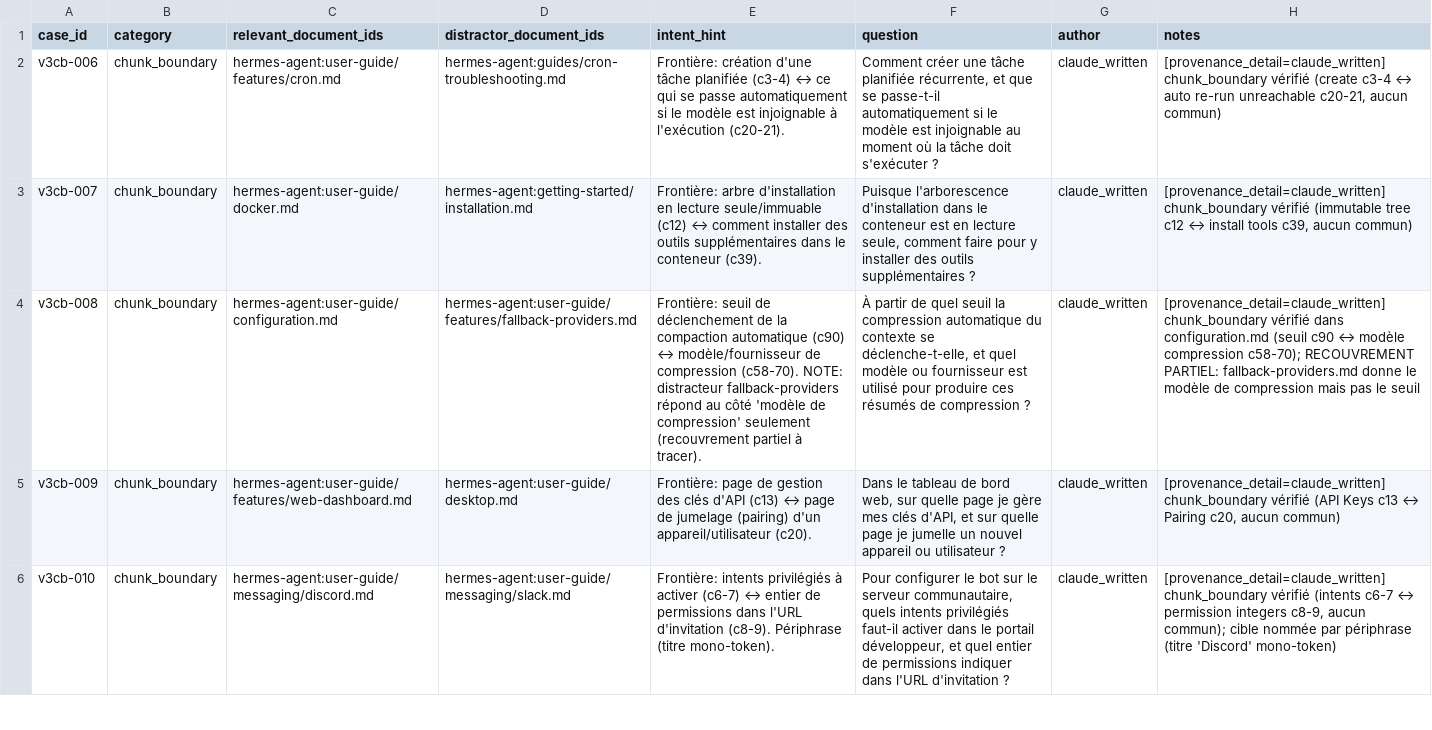
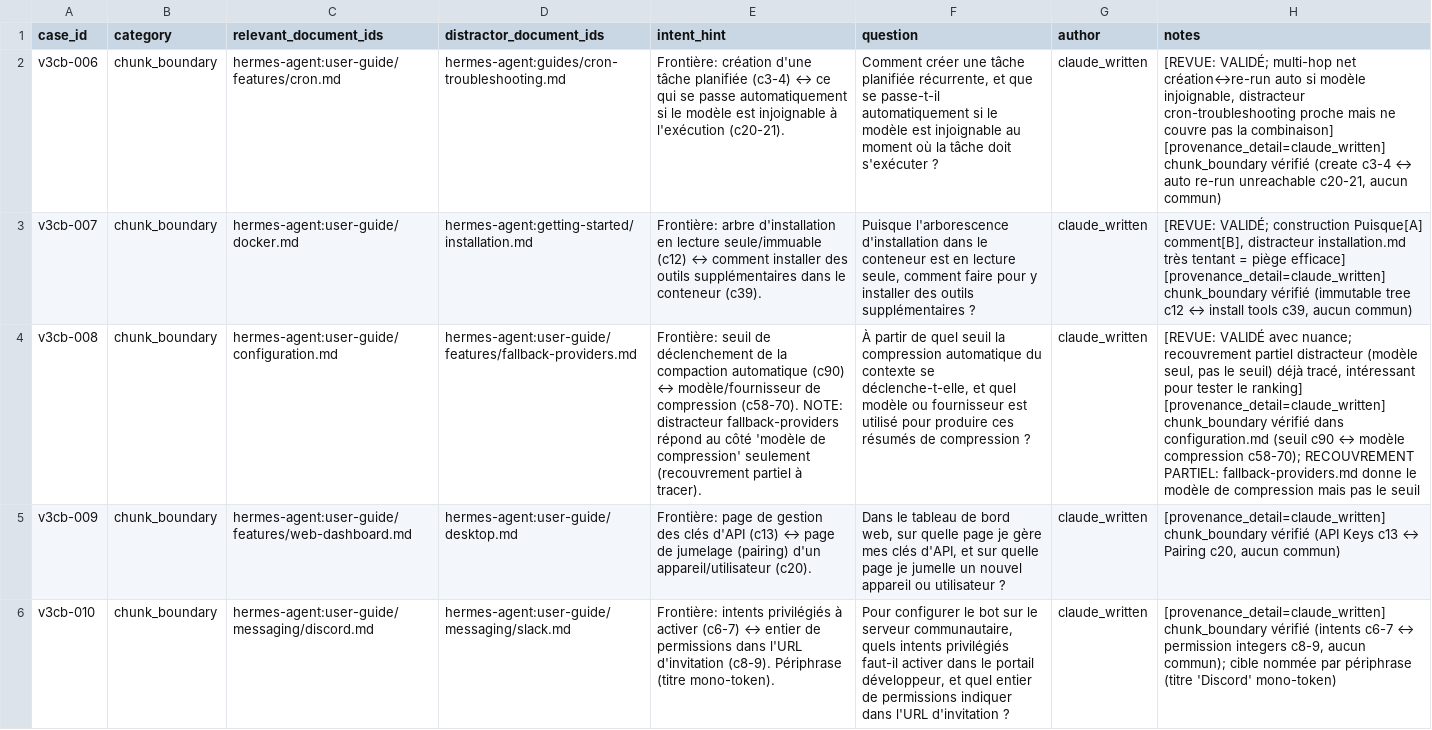
Before and after one commit to devicodeclaude-web/Rag-hermes-agent-, a CSV file: data/review/dataset-batch3-chunkboundary.csv, drawn as a sheet; only a part is shown; the diff names each change by its address in the sheet, - before the commit and + after, or states it on an @@ line.

Commit message:
review(batch3): lot 1 validé (3/3) — v3cb-006 cron, 007 docker, 008 compaction
Revue indépendante (réviseur devicodeclaude-web, questions claude_written).
Frontières déjà vérifiées; 008 recouvrement partiel distracteur tracé.

```diff
--- a/data/review/dataset-batch3-chunkboundary.csv
+++ b/data/review/dataset-batch3-chunkboundary.csv
-H2 (notes): [provenance_detail=claude_written] chunk_boundary…
+H2 (notes): [REVUE: VALIDÉ; multi-hop net création↔re-run auto si modèle injoignable, distracteur cron-troubleshooting proche mais ne couvre pas la combinaison] [provenance_detail=claude_written] chunk_boundary…
-H3 (notes): [provenance_detail=claude_written] chunk_boundary…
+H3 (notes): [REVUE: VALIDÉ; construction Puisque[A] comment[B], distracteur installation.md très tentant = piège efficace] [provenance_detail=claude_written] chunk_boundary…
-H4 (notes): [provenance_detail=claude_written] chunk_boundary…
+H4 (notes): [REVUE: VALIDÉ avec nuance; recouvrement partiel distracteur (modèle seul, pas le seuil) déjà tracé, intéressant pour tester le ranking] [provenance_detail=claude_written] chunk_boundary…
```
